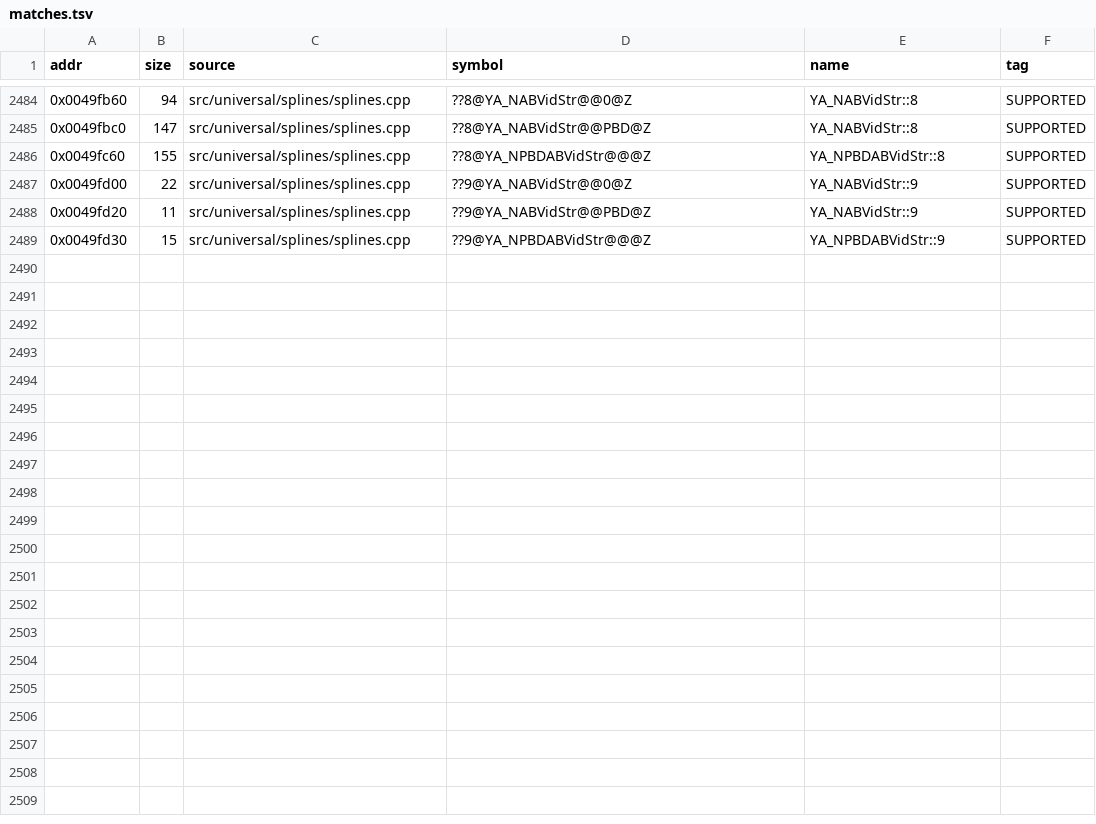
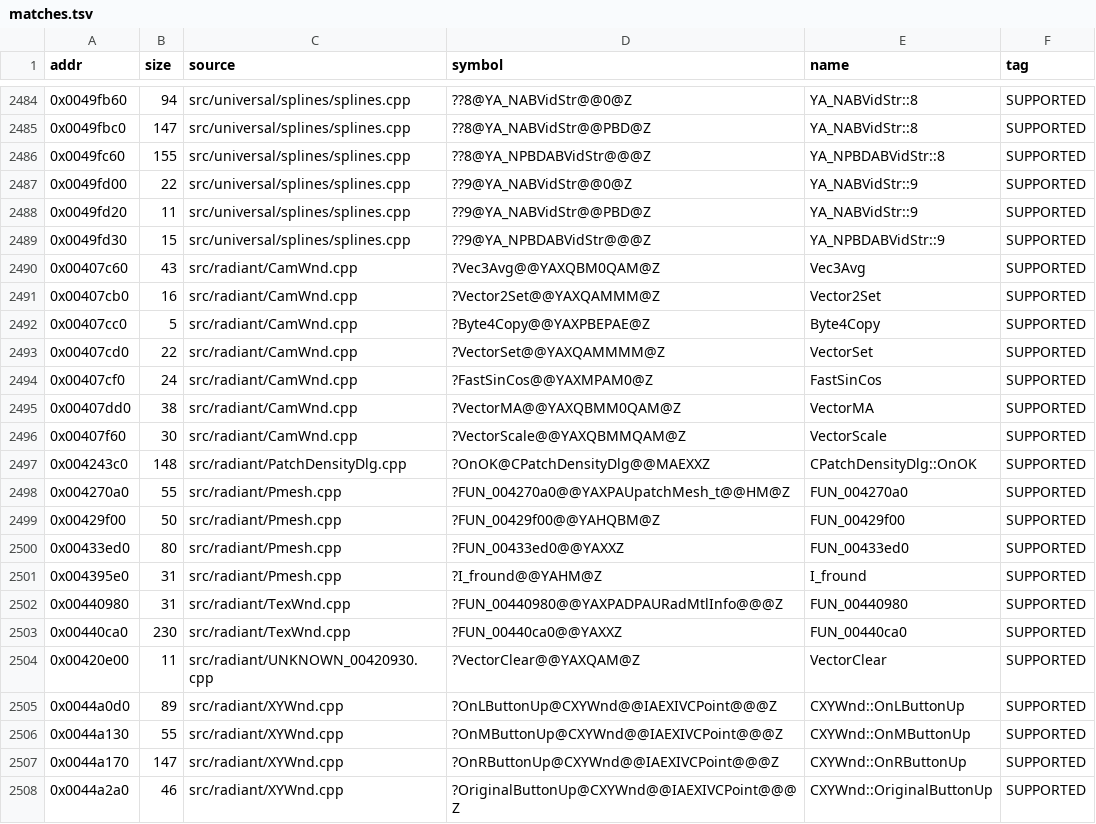
Before and after one commit to nawaftahir/cod2_wip, a TSV file: ledger/matches.tsv, drawn as a sheet; only a part is shown, gaps mark what is left out; the diff covers the shown part only.

Commit message:
Bulk-e10: Pmesh weld, small dialog bodies, 31 claims

```diff
--- a/ledger/matches.tsv
+++ b/ledger/matches.tsv
@@ -2489 +2489,20 @@ addr	size	source	symbol	name	tag
 0x0049fd30	15	src/universal/splines/splines.cpp	??9@YA_NPBDABVidStr@@@Z	YA_NPBDABVidStr::9	SUPPORTED
+0x00407c60	43	src/radiant/CamWnd.cpp	?Vec3Avg@@YAXQBM0QAM@Z	Vec3Avg	SUPPORTED
+0x00407cb0	16	src/radiant/CamWnd.cpp	?Vector2Set@@YAXQAMMM@Z	Vector2Set	SUPPORTED
+0x00407cc0	5	src/radiant/CamWnd.cpp	?Byte4Copy@@YAXPBEPAE@Z	Byte4Copy	SUPPORTED
+0x00407cd0	22	src/radiant/CamWnd.cpp	?VectorSet@@YAXQAMMMM@Z	VectorSet	SUPPORTED
+0x00407cf0	24	src/radiant/CamWnd.cpp	?FastSinCos@@YAXMPAM0@Z	FastSinCos	SUPPORTED
+0x00407dd0	38	src/radiant/CamWnd.cpp	?VectorMA@@YAXQBMM0QAM@Z	VectorMA	SUPPORTED
+0x00407f60	30	src/radiant/CamWnd.cpp	?VectorScale@@YAXQBMMQAM@Z	VectorScale	SUPPORTED
+0x004243c0	148	src/radiant/PatchDensityDlg.cpp	?OnOK@CPatchDensityDlg@@MAEXXZ	CPatchDensityDlg::OnOK	SUPPORTED
+0x004270a0	55	src/radiant/Pmesh.cpp	?FUN_004270a0@@YAXPAUpatchMesh_t@@HM@Z	FUN_004270a0	SUPPORTED
+0x00429f00	50	src/radiant/Pmesh.cpp	?FUN_00429f00@@YAHQBM@Z	FUN_00429f00	SUPPORTED
+0x00433ed0	80	src/radiant/Pmesh.cpp	?FUN_00433ed0@@YAXXZ	FUN_00433ed0	SUPPORTED
+0x004395e0	31	src/radiant/Pmesh.cpp	?I_fround@@YAHM@Z	I_fround	SUPPORTED
+0x00440980	31	src/radiant/TexWnd.cpp	?FUN_00440980@@YAXPADPAURadMtlInfo@@@Z	FUN_00440980	SUPPORTED
+0x00440ca0	230	src/radiant/TexWnd.cpp	?FUN_00440ca0@@YAXXZ	FUN_00440ca0	SUPPORTED
+0x00420e00	11	src/radiant/UNKNOWN_00420930.cpp	?VectorClear@@YAXQAM@Z	VectorClear	SUPPORTED
+0x0044a0d0	89	src/radiant/XYWnd.cpp	?OnLButtonUp@CXYWnd@@IAEXIVCPoint@@@Z	CXYWnd::OnLButtonUp	SUPPORTED
+0x0044a130	55	src/radiant/XYWnd.cpp	?OnMButtonUp@CXYWnd@@IAEXIVCPoint@@@Z	CXYWnd::OnMButtonUp	SUPPORTED
+0x0044a170	147	src/radiant/XYWnd.cpp	?OnRButtonUp@CXYWnd@@IAEXIVCPoint@@@Z	CXYWnd::OnRButtonUp	SUPPORTED
+0x0044a2a0	46	src/radiant/XYWnd.cpp	?OriginalButtonUp@CXYWnd@@IAEXIVCPoint@@@Z	CXYWnd::OriginalButtonUp	SUPPORTED
```
Also changed, not shown: 11 added rows elsewhere in this file, 5 other files.
